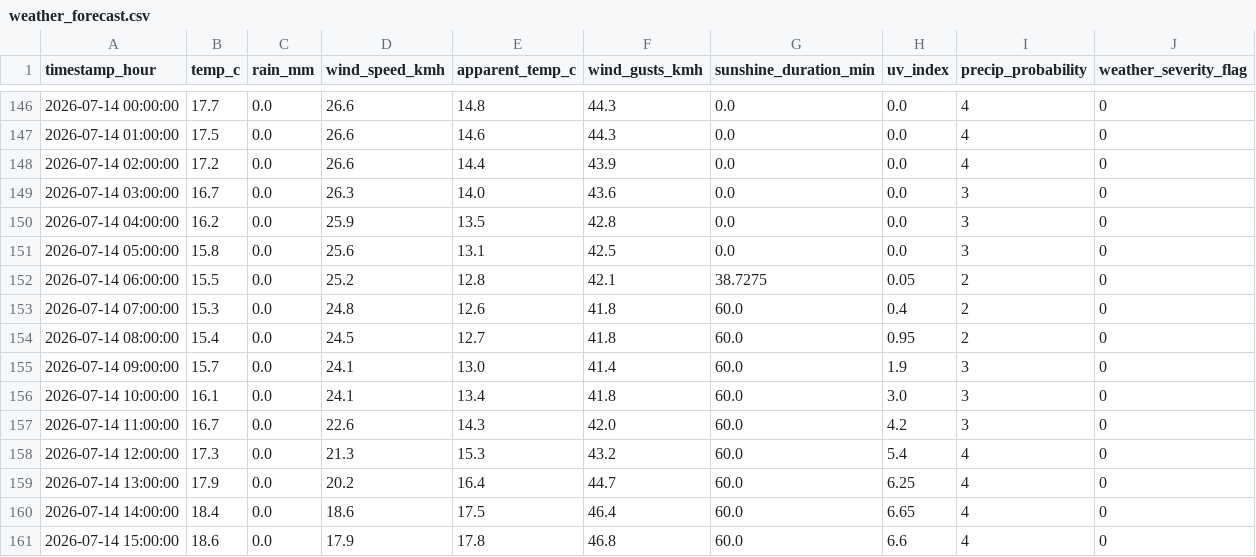
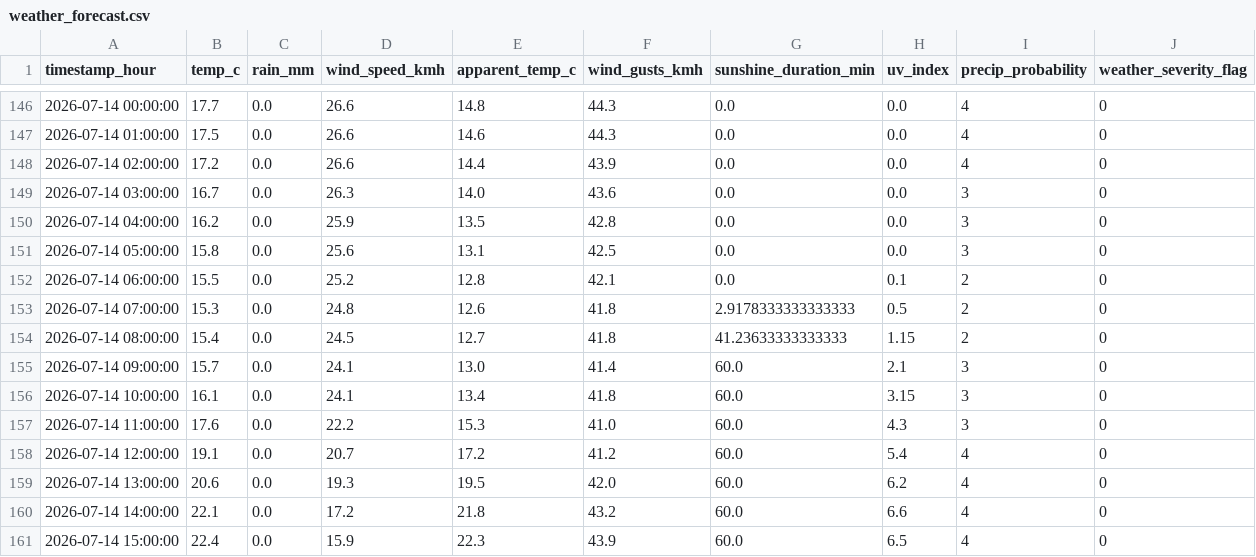
Before and after one commit to AdithKB/ODonoghuesSuffolk-Forecast, a CSV file: data/raw/weather_forecast.csv, drawn as a sheet; only a part is shown, gaps mark what is left out; the diff covers the shown part only.

```diff
--- a/data/raw/weather_forecast.csv
+++ b/data/raw/weather_forecast.csv
@@ -151,11 +151,11 @@ timestamp_hour,temp_c,rain_mm,wind_speed_kmh,apparent_temp_c,wind_gusts_kmh,suns
 2026-07-14 05:00:00,15.8,0.0,25.6,13.1,42.5,0.0,0.0,3,0
-2026-07-14 06:00:00,15.5,0.0,25.2,12.8,42.1,38.7275,0.05,2,0
-2026-07-14 07:00:00,15.3,0.0,24.8,12.6,41.8,60.0,0.4,2,0
-2026-07-14 08:00:00,15.4,0.0,24.5,12.7,41.8,60.0,0.95,2,0
-2026-07-14 09:00:00,15.7,0.0,24.1,13.0,41.4,60.0,1.9,3,0
-2026-07-14 10:00:00,16.1,0.0,24.1,13.4,41.8,60.0,3.0,3,0
-2026-07-14 11:00:00,16.7,0.0,22.6,14.3,42.0,60.0,4.2,3,0
-2026-07-14 12:00:00,17.3,0.0,21.3,15.3,43.2,60.0,5.4,4,0
-2026-07-14 13:00:00,17.9,0.0,20.2,16.4,44.7,60.0,6.25,4,0
-2026-07-14 14:00:00,18.4,0.0,18.6,17.5,46.4,60.0,6.65,4,0
-2026-07-14 15:00:00,18.6,0.0,17.9,17.8,46.8,60.0,6.6,4,0
+2026-07-14 06:00:00,15.5,0.0,25.2,12.8,42.1,0.0,0.1,2,0
+2026-07-14 07:00:00,15.3,0.0,24.8,12.6,41.8,2.9178333333333333,0.5,2,0
+2026-07-14 08:00:00,15.4,0.0,24.5,12.7,41.8,41.23633333333333,1.15,2,0
+2026-07-14 09:00:00,15.7,0.0,24.1,13.0,41.4,60.0,2.1,3,0
+2026-07-14 10:00:00,16.1,0.0,24.1,13.4,41.8,60.0,3.15,3,0
+2026-07-14 11:00:00,17.6,0.0,22.2,15.3,41.0,60.0,4.3,3,0
+2026-07-14 12:00:00,19.1,0.0,20.7,17.2,41.2,60.0,5.4,4,0
+2026-07-14 13:00:00,20.6,0.0,19.3,19.5,42.0,60.0,6.2,4,0
+2026-07-14 14:00:00,22.1,0.0,17.2,21.8,43.2,60.0,6.6,4,0
+2026-07-14 15:00:00,22.4,0.0,15.9,22.3,43.9,60.0,6.5,4,0
```
Also changed, not shown: 145 edited cells elsewhere in this file, 3 other files.
